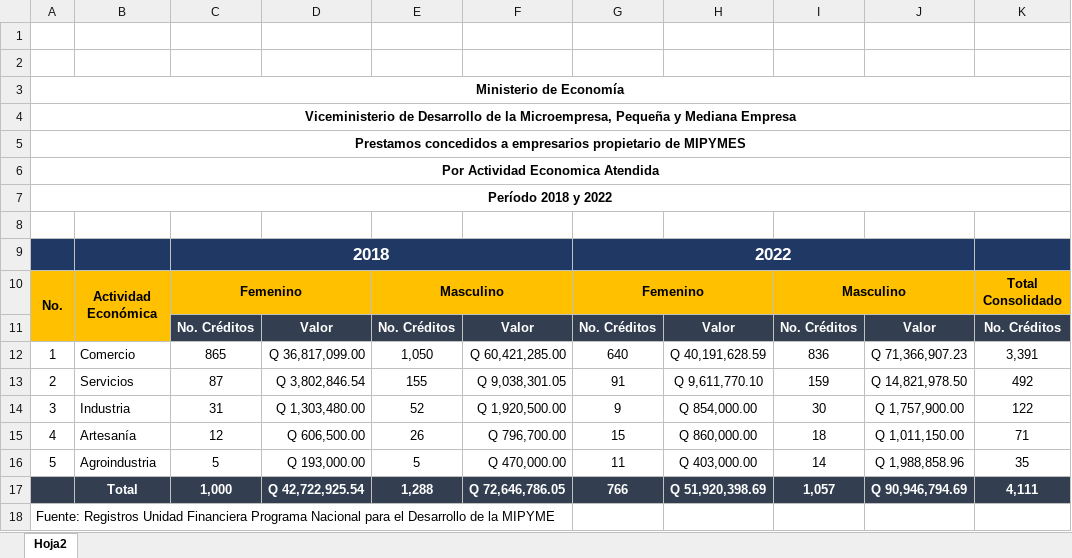
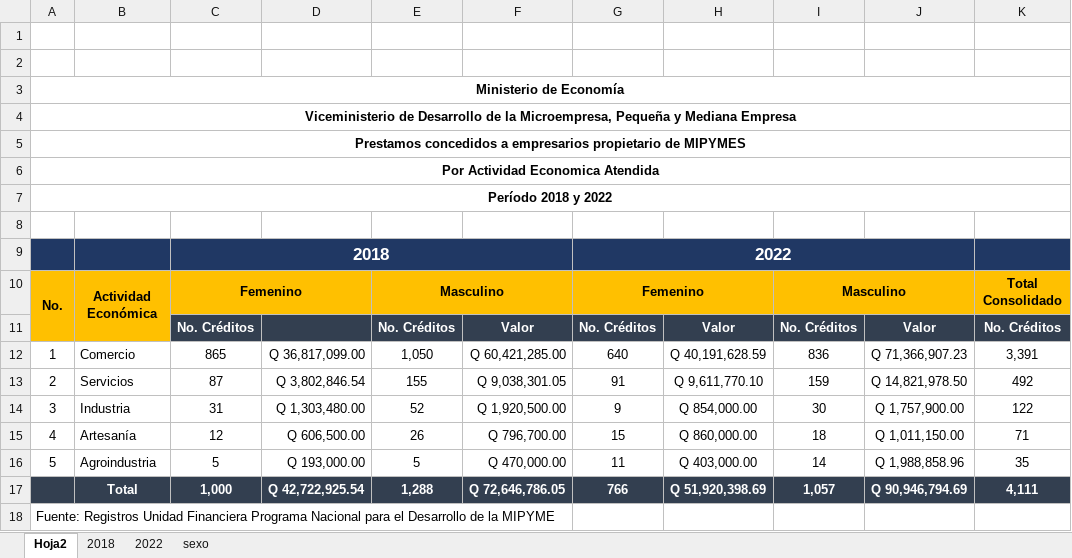
Before and after one commit to UnidadGeneroINE/CompendioGenero2023, an Excel workbook: Codigo/Bases/datos_administrativos/Indicadores_de_Género/ECONOMÍA_Y_TRABAJO/4-11_4-12.xlsx, sheet Hoja2, drawn as a sheet; only a part is shown; values as stored, in another font and other column widths than the file's, no borders; the diff names each change by its address in the sheet, - before the commit and + after, or states it on an @@ line.

```diff
--- a/Codigo/Bases/datos_administrativos/Indicadores_de_Género/ECONOMÍA_Y_TRABAJO/4-11_4-12.xlsx (sheet Hoja2)
+++ b/Codigo/Bases/datos_administrativos/Indicadores_de_Género/ECONOMÍA_Y_TRABAJO/4-11_4-12.xlsx (sheet Hoja2)
+sheet tab: 2018
+sheet tab: 2022
+sheet tab: sexo
-D11: Valor
+D11: (empty)
```
Also changed, not shown: 18 other files.
